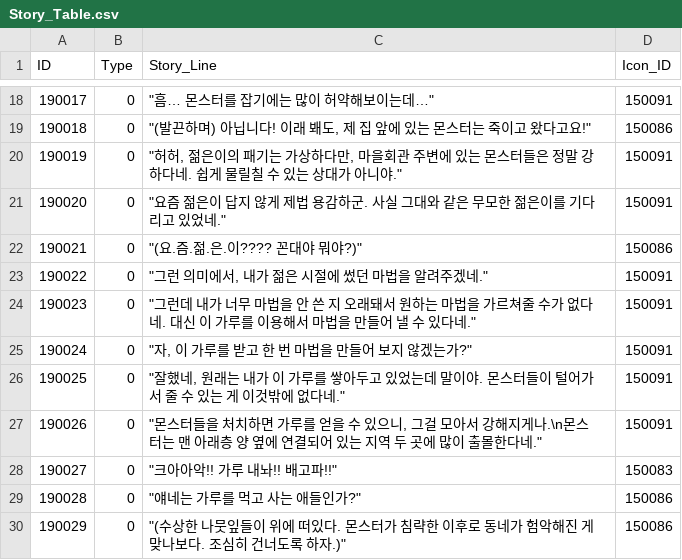
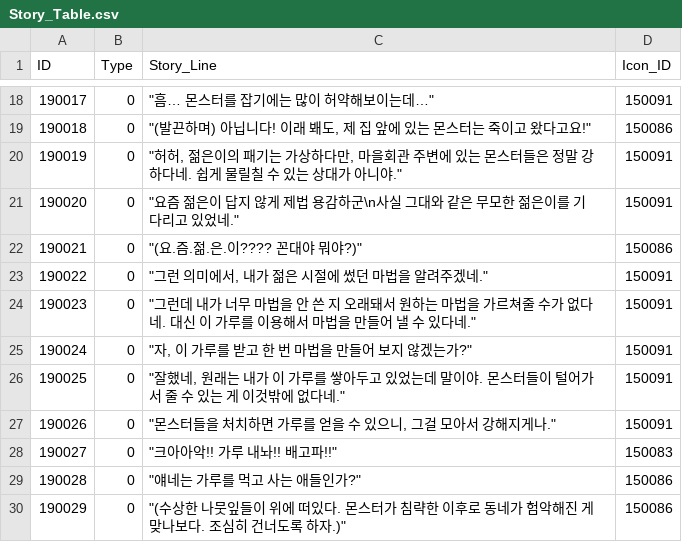
Before and after one commit to rockdo4/g1playground, a CSV file: Assets/Resources/DataTables/Story_Table.csv, drawn as a sheet; only a part is shown, gaps mark what is left out; the diff covers the shown part only.

```diff
--- a/Assets/Resources/DataTables/Story_Table.csv
+++ b/Assets/Resources/DataTables/Story_Table.csv
@@ -20,3 +20,3 @@ ID,Type,Story_Line,Icon_ID
 190019,0,"""허허, 젊은이의 패기는 가상하다만, 마을회관 주변에 있는 몬스터들은 정말 강하다네. 쉽게 물릴칠 수 있는 상대가 아니야.""",150091
-190020,0,"""요즘 젊은이 답지 않게 제법 용감하군. 사실 그대와 같은 무모한 젊은이를 기다리고 있었네.""",150091
+190020,0,"""요즘 젊은이 답지 않게 제법 용감하군\n사실 그대와 같은 무모한 젊은이를 기다리고 있었네.""",150091
 190021,0,"""(요.즘.젊.은.이???? 꼰대야 뭐야?)""",150086
@@ -26,3 +26,3 @@ ID,Type,Story_Line,Icon_ID
 190025,0,"""잘했네, 원래는 내가 이 가루를 쌓아두고 있었는데 말이야. 몬스터들이 털어가서 줄 수 있는 게 이것밖에 없다네.""",150091
-190026,0,"""몬스터들을 처치하면 가루를 얻을 수 있으니, 그걸 모아서 강해지게나.\n몬스터는 맨 아래층 양 옆에 연결되어 있는 지역 두 곳에 많이 출몰한다네.""",150091
+190026,0,"""몬스터들을 처치하면 가루를 얻을 수 있으니, 그걸 모아서 강해지게나.""",150091
 190027,0,"""크아아악!! 가루 내놔!! 배고파!!""",150083
```
Also changed, not shown: 27 added rows and 2 removed rows elsewhere in this file, Assets/Resources/DataTables/Icon_Table.csv, 52 other files.
